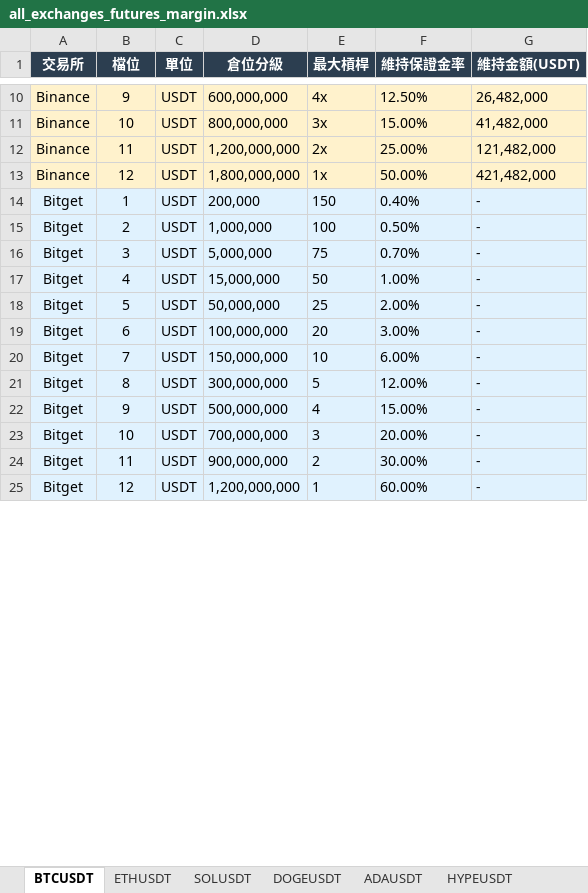
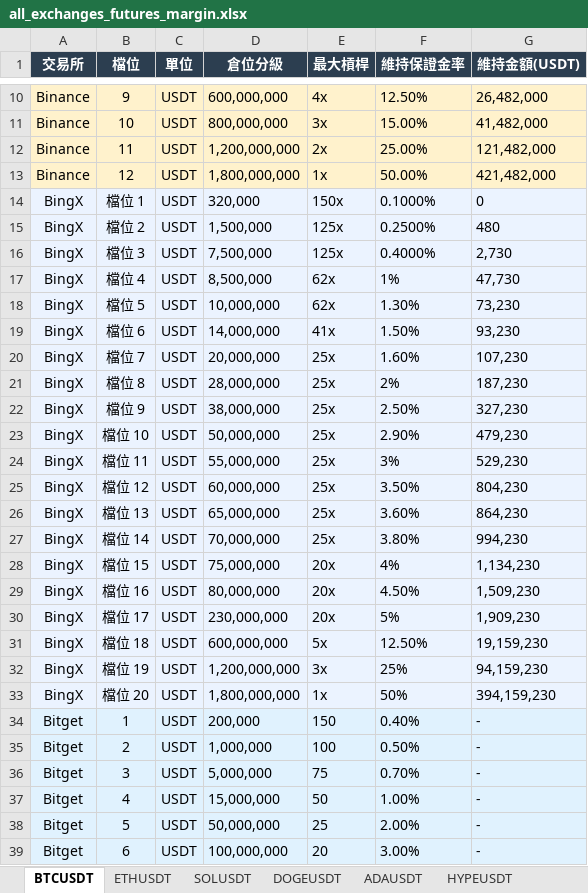
Before and after one commit to stkao891112/FUTURES-MARGIN-MATRIX, an Excel workbook: data/all_exchanges_futures_margin.xlsx, sheet BTCUSDT, drawn as a sheet; only a part is shown, gaps mark what is left out; the shorter side is filled out with more unchanged rows; values as stored, in another font and other column widths than the file's, no borders; the diff covers the shown part only; the diff names each change by its address in the sheet, - before the commit and + after, or states it on an @@ line.

```diff
--- a/data/all_exchanges_futures_margin.xlsx (sheet BTCUSDT)
+++ b/data/all_exchanges_futures_margin.xlsx (sheet BTCUSDT)
+row 14: BingX | 檔位 1 | USDT | 320,000 | 150x | 0.1000% | 0
+row 15: BingX | 檔位 2 | USDT | 1,500,000 | 125x | 0.2500% | 480
+row 16: BingX | 檔位 3 | USDT | 7,500,000 | 125x | 0.4000% | 2,730
+row 17: BingX | 檔位 4 | USDT | 8,500,000 | 62x | 1% | 47,730
+row 18: BingX | 檔位 5 | USDT | 10,000,000 | 62x | 1.30% | 73,230
+row 19: BingX | 檔位 6 | USDT | 14,000,000 | 41x | 1.50% | 93,230
+row 20: BingX | 檔位 7 | USDT | 20,000,000 | 25x | 1.60% | 107,230
+row 21: BingX | 檔位 8 | USDT | 28,000,000 | 25x | 2% | 187,230
+row 22: BingX | 檔位 9 | USDT | 38,000,000 | 25x | 2.50% | 327,230
+row 23: BingX | 檔位 10 | USDT | 50,000,000 | 25x | 2.90% | 479,230
+row 24: BingX | 檔位 11 | USDT | 55,000,000 | 25x | 3% | 529,230
+row 25: BingX | 檔位 12 | USDT | 60,000,000 | 25x | 3.50% | 804,230
+row 26: BingX | 檔位 13 | USDT | 65,000,000 | 25x | 3.60% | 864,230
+row 27: BingX | 檔位 14 | USDT | 70,000,000 | 25x | 3.80% | 994,230
+row 28: BingX | 檔位 15 | USDT | 75,000,000 | 20x | 4% | 1,134,230
+row 29: BingX | 檔位 16 | USDT | 80,000,000 | 20x | 4.50% | 1,509,230
+row 30: BingX | 檔位 17 | USDT | 230,000,000 | 20x | 5% | 1,909,230
+row 31: BingX | 檔位 18 | USDT | 600,000,000 | 5x | 12.50% | 19,159,230
+row 32: BingX | 檔位 19 | USDT | 1,200,000,000 | 3x | 25% | 94,159,230
+row 33: BingX | 檔位 20 | USDT | 1,800,000,000 | 1x | 50% | 394,159,230
```
Also changed, not shown: 7 added rows and 20 removed rows elsewhere in this sheet, sheet ETHUSDT, sheet XRPUSDT, sheet HYPEUSDT, sheet SOLUSDT, sheet ADAUSDT, sheet DOGEUSDT, 2 more sheets, 11 other files.
